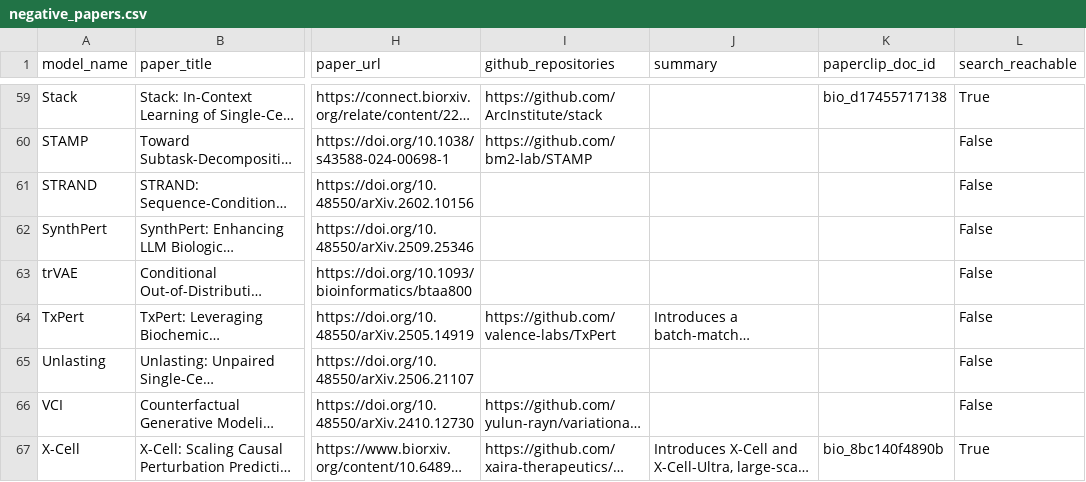
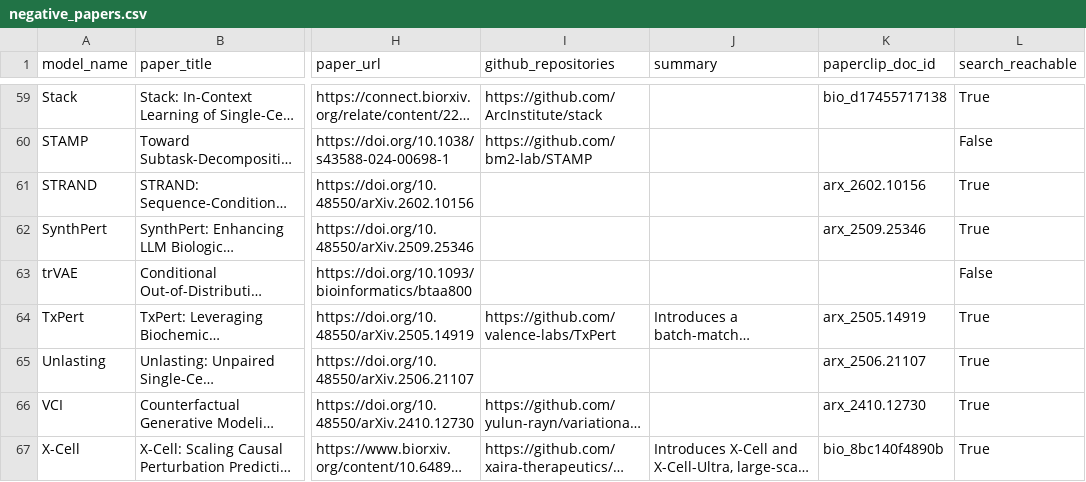
Before and after one commit to EeshaanJain/reAGENT_hackathon, a CSV file: benchmarks/perturbation_prediction/gold/negative_papers.csv, drawn as a sheet; only a part is shown, gaps mark what is left out; long unchanged cells end in …; the diff covers the shown part only; the diff names each change by its address in the sheet, - before the commit and + after, or states it on an @@ line.

```diff
--- a/benchmarks/perturbation_prediction/gold/negative_papers.csv
+++ b/benchmarks/perturbation_prediction/gold/negative_papers.csv
-K61 (paperclip_doc_id): (empty)
+K61 (paperclip_doc_id): arx_2602.10156
-L61:L62 (search_reachable): False
+L61:L62 (search_reachable): True
-K62 (paperclip_doc_id): (empty)
+K62 (paperclip_doc_id): arx_2509.25346
-K64 (paperclip_doc_id): (empty)
+K64 (paperclip_doc_id): arx_2505.14919
-L64:L66 (search_reachable): False
+L64:L66 (search_reachable): True
-K65 (paperclip_doc_id): (empty)
+K65 (paperclip_doc_id): arx_2506.21107
-K66 (paperclip_doc_id): (empty)
+K66 (paperclip_doc_id): arx_2410.12730
```
Also changed, not shown: 47 edited cells elsewhere in this file, benchmarks/perturbation_prediction/gold/gold_papers.csv, 13 other files.
